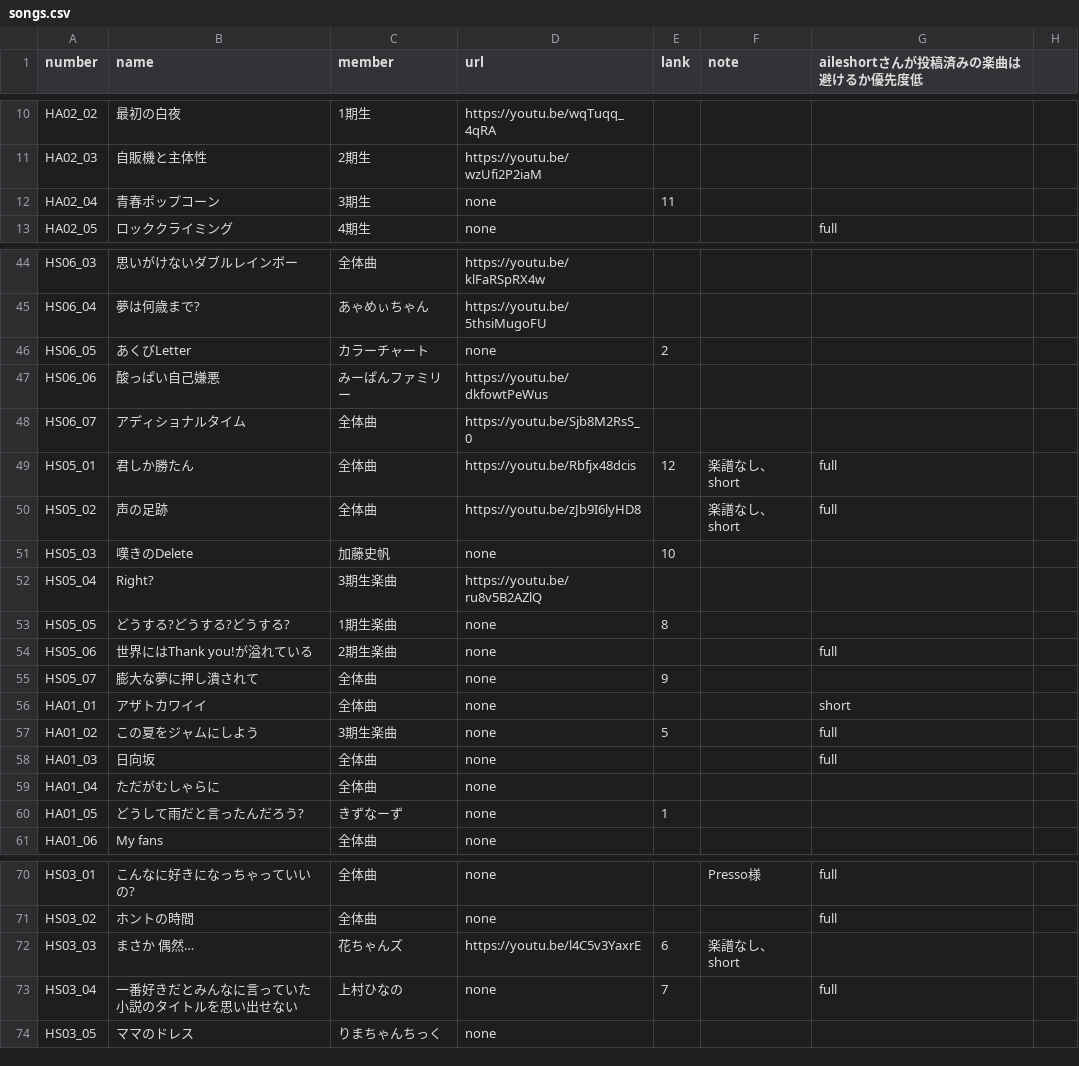
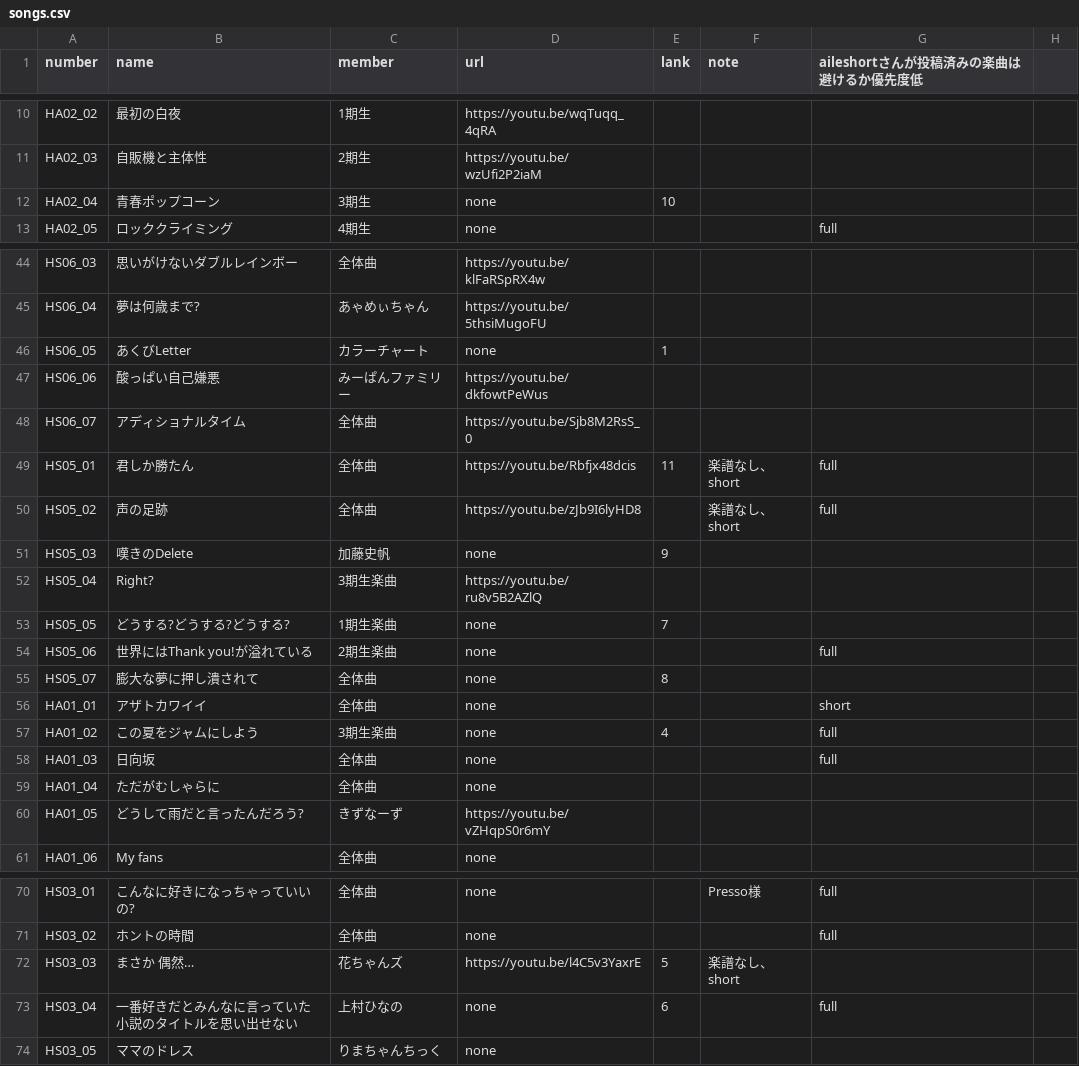
Before and after one commit to CircleTenThanks/YouTube, a CSV file: docs/_data/songs.csv, drawn as a sheet; only a part is shown, gaps mark what is left out; the diff covers the shown part only.

Commit message:
Update

```diff
--- a/docs/_data/songs.csv
+++ b/docs/_data/songs.csv
@@ -11,3 +11,3 @@ HA02_02,最初の白夜,1期生,https://youtu.be/wqTuqq_4qRA,,,,
 HA02_03,自販機と主体性,2期生,https://youtu.be/wzUfi2P2iaM,,,,
-HA02_04,青春ポップコーン,3期生,none,11,,,
+HA02_04,青春ポップコーン,3期生,none,10,,,
 HA02_05,ロッククライミング,4期生,none,,,full,
@@ -45,17 +45,17 @@ HS06_03,思いがけないダブルレインボー,全体曲,https://youtu.be/kl
 HS06_04,夢は何歳まで?,あゃめぃちゃん,https://youtu.be/5thsiMugoFU,,,,
-HS06_05,あくびLetter,カラーチャート,none,2,,,
+HS06_05,あくびLetter,カラーチャート,none,1,,,
 HS06_06,酸っぱい自己嫌悪,みーぱんファミリー,https://youtu.be/dkfowtPeWus,,,,
 HS06_07,アディショナルタイム,全体曲,https://youtu.be/Sjb8M2RsS_0,,,,
-HS05_01,君しか勝たん,全体曲,https://youtu.be/Rbfjx48dcis,12,楽譜なし、short,full,
+HS05_01,君しか勝たん,全体曲,https://youtu.be/Rbfjx48dcis,11,楽譜なし、short,full,
 HS05_02,声の足跡,全体曲,https://youtu.be/zJb9I6lyHD8,,楽譜なし、short,full,
-HS05_03,嘆きのDelete,加藤史帆,none,10,,,
+HS05_03,嘆きのDelete,加藤史帆,none,9,,,
 HS05_04,Right?,3期生楽曲,https://youtu.be/ru8v5B2AZlQ,,,,
-HS05_05,どうする?どうする?どうする?,1期生楽曲,none,8,,,
+HS05_05,どうする?どうする?どうする?,1期生楽曲,none,7,,,
 HS05_06,世界にはThank you!が溢れている,2期生楽曲,none,,,full,
-HS05_07,膨大な夢に押し潰されて,全体曲,none,9,,,
+HS05_07,膨大な夢に押し潰されて,全体曲,none,8,,,
 HA01_01,アザトカワイイ,全体曲,none,,,short,
-HA01_02,この夏をジャムにしよう,3期生楽曲,none,5,,full,
+HA01_02,この夏をジャムにしよう,3期生楽曲,none,4,,full,
 HA01_03,日向坂,全体曲,none,,,full,
 HA01_04,ただがむしゃらに,全体曲,none,,,,
-HA01_05,どうして雨だと言ったんだろう?,きずなーず,none,1,,,
+HA01_05,どうして雨だと言ったんだろう?,きずなーず,https://youtu.be/vZHqpS0r6mY,,,,
 HA01_06,My fans,全体曲,none,,,,
@@ -71,4 +71,4 @@ HS03_01,こんなに好きになっちゃっていいの?,全体曲,none,,Presso
 HS03_02,ホントの時間,全体曲,none,,,full,
-HS03_03,まさか 偶然…,花ちゃんズ,https://youtu.be/l4C5v3YaxrE,6,楽譜なし、short,,
-HS03_04,一番好きだとみんなに言っていた 小説のタイトルを思い出せない,上村ひなの,none,7,,full,
+HS03_03,まさか 偶然…,花ちゃんズ,https://youtu.be/l4C5v3YaxrE,5,楽譜なし、short,,
+HS03_04,一番好きだとみんなに言っていた 小説のタイトルを思い出せない,上村ひなの,none,6,,full,
 HS03_05,ママのドレス,りまちゃんちっく,none,,,,
```
Also changed, not shown: 2 edited cells elsewhere in this file.
